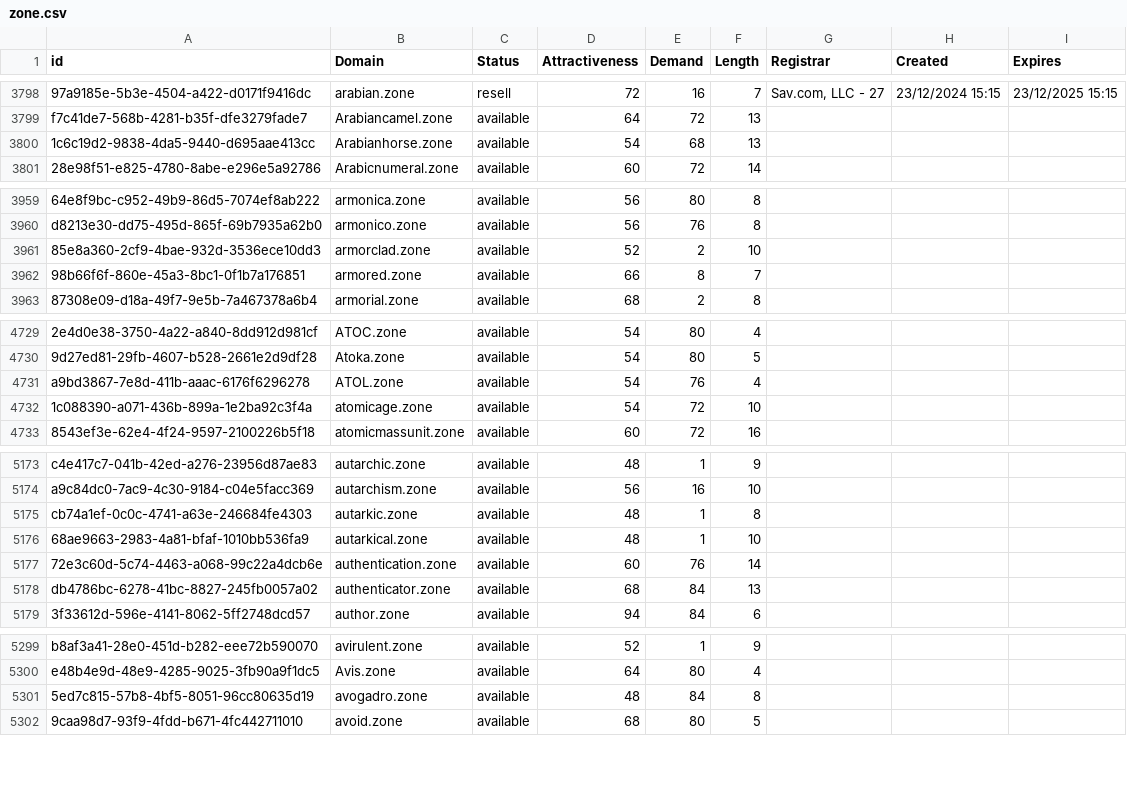
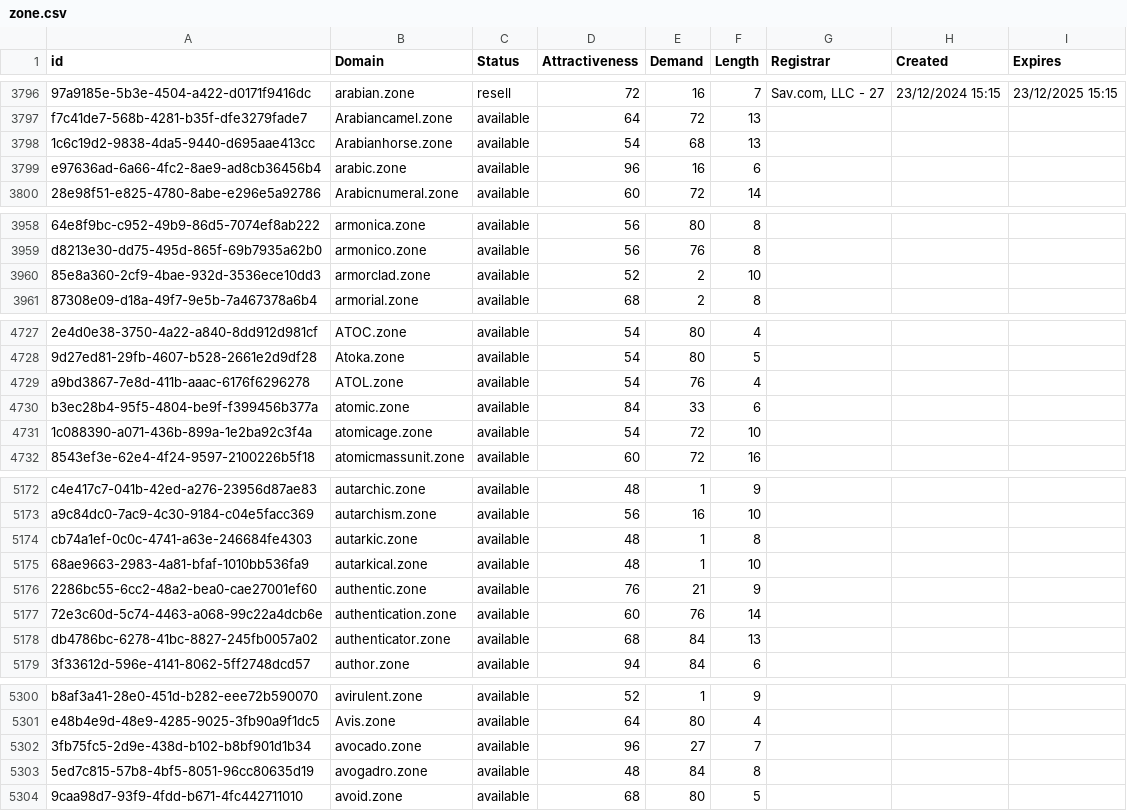
Before and after one commit to UniqueDomains/zone-oneword-domains, a CSV file: zone.csv, drawn as a sheet; only a part is shown, gaps mark what is left out; removed rows and columns are numbered as before the commit, all else as after; the diff covers the shown part only; the diff names each change by its address in the sheet, - before the commit and + after, or states it on an @@ line.

```diff
--- a/zone.csv
+++ b/zone.csv
+row 3799: e97636ad-6a66-4fc2-8ae9-ad8cb36456b4 | arabic.zone | available | 96 | 16 | 6
-row 3962: 98b66f6f-860e-45a3-8bc1-0f1b7a176851 | armored.zone | available | 66 | 8 | 7
+row 4730: b3ec28b4-95f5-4804-be9f-f399456b377a | atomic.zone | available | 84 | 33 | 6
+row 5176: 2286bc55-6cc2-48a2-bea0-cae27001ef60 | authentic.zone | available | 76 | 21 | 9
+row 5302: 3fb75fc5-2d9e-438d-b102-b8bf901d1b34 | avocado.zone | available | 96 | 27 | 7
```
Also changed, not shown: 2 added rows, 5 removed rows and 65 edited cells elsewhere in this file, 1 other file.
